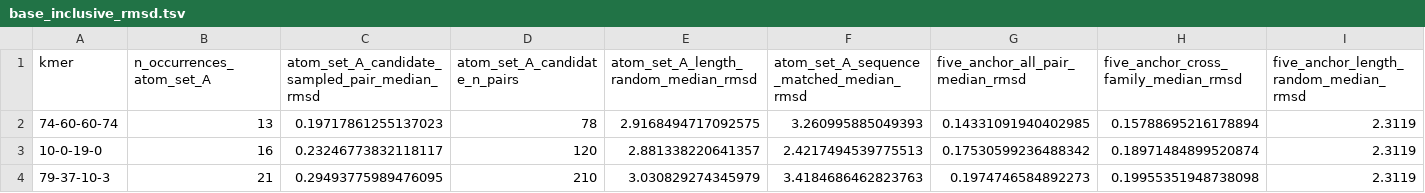
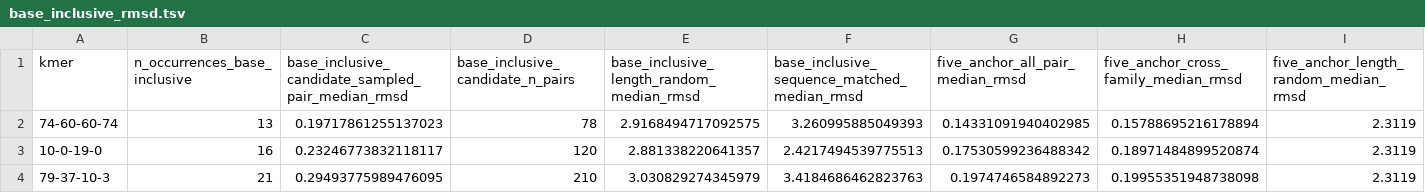
Before and after one commit to Cassie818/RFoldSearch-analysis, a TSV file: files/motifs/word_controls/base_inclusive_rmsd.tsv, drawn as a sheet; only a part is shown; the diff names each change by its address in the sheet, - before the commit and + after, or states it on an @@ line.

```diff
--- a/files/motifs/word_controls/base_inclusive_rmsd.tsv
+++ b/files/motifs/word_controls/base_inclusive_rmsd.tsv
-B1: n_occurrences_atom_set_A
+B1: n_occurrences_base_inclusive
-C1: atom_set_A_candidate_sampled_pair_median_rmsd
+C1: base_inclusive_candidate_sampled_pair_median_rmsd
-D1: atom_set_A_candidate_n_pairs
+D1: base_inclusive_candidate_n_pairs
-E1: atom_set_A_length_random_median_rmsd
+E1: base_inclusive_length_random_median_rmsd
-F1: atom_set_A_sequence_matched_median_rmsd
+F1: base_inclusive_sequence_matched_median_rmsd
```
Also changed, not shown: files/motifs/word_controls/base_inclusive_rmsd_summary.tsv, 5 other files.
